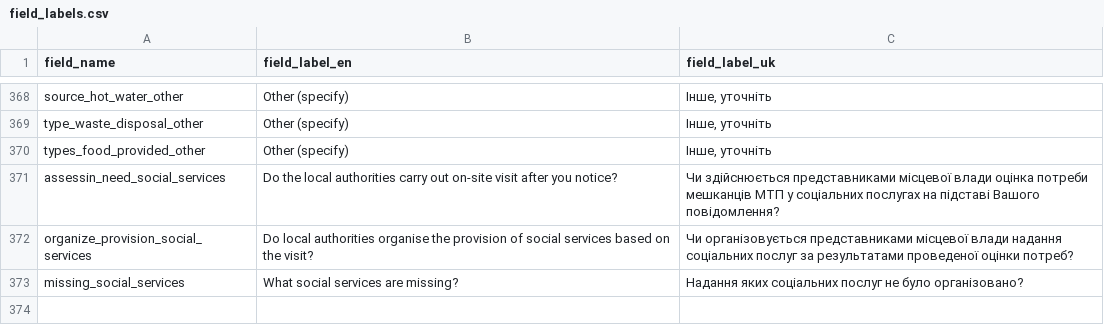
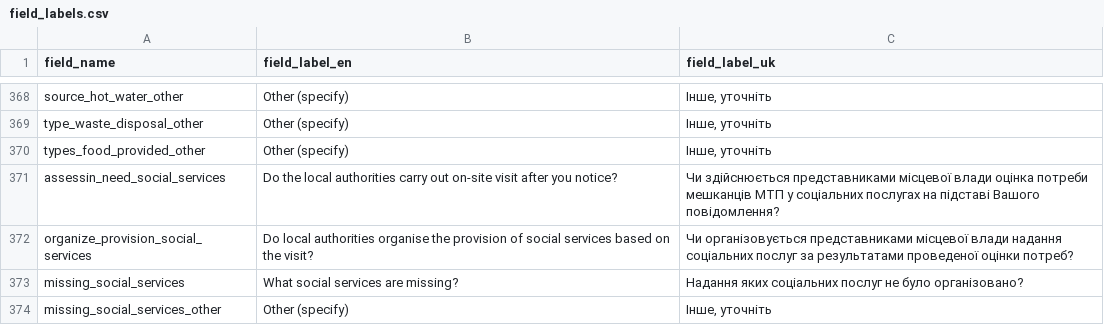
Before and after one commit to GDS-ODSSS/opsmaps, a CSV file: ukraine_test/FDF_R13/field_labels.csv, drawn as a sheet; only a part is shown, gaps mark what is left out; the diff names each change by its address in the sheet, - before the commit and + after, or states it on an @@ line.

Commit message:
Ukraine Test: Add field 'missing_social_services_other' in rounds 13 and 14

```diff
--- a/ukraine_test/FDF_R13/field_labels.csv
+++ b/ukraine_test/FDF_R13/field_labels.csv
+row 374: missing_social_services_other | Other (specify) | Інше, уточніть
```
Also changed, not shown: ukraine_test/FDF_R13/submissions_rules.csv, ukraine_test/FDF_R14/field_labels.csv, 1 other file.
